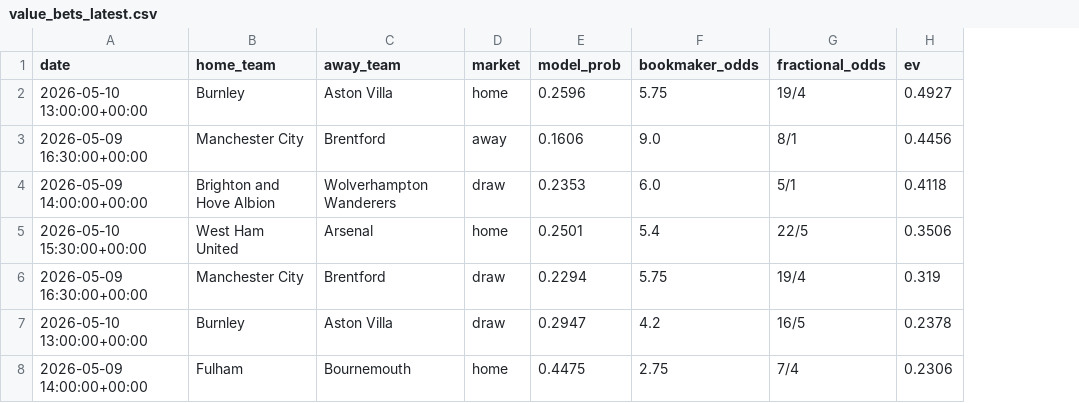
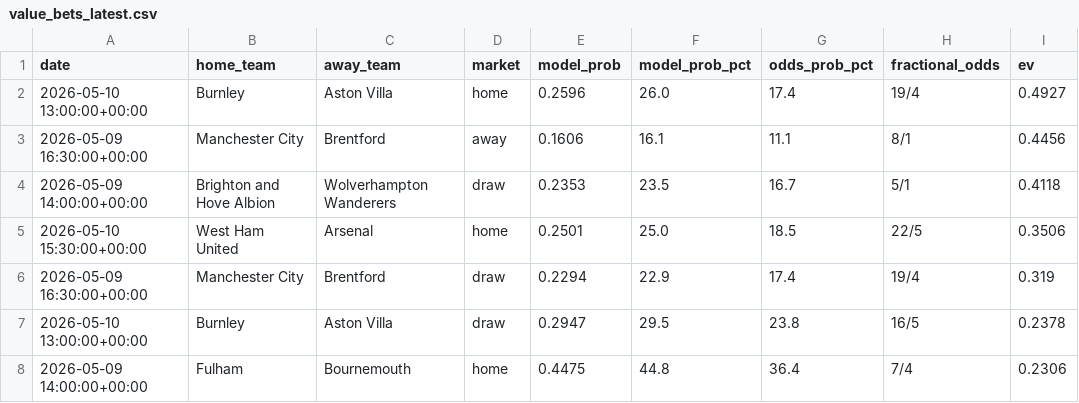
Before and after one commit to samelgar141-netizen/football-value-bot, a CSV file: reports/value_bets_latest.csv, drawn as a sheet; only a part is shown; removed rows and columns are numbered as before the commit, all else as after; the diff names each change by its address in the sheet, - before the commit and + after, or states it on an @@ line.

```diff
--- a/reports/value_bets_latest.csv
+++ b/reports/value_bets_latest.csv
-column F (bookmaker_odds), rows 2-8: 5.75 | 9.0 | 6.0 | 5.4 | 5.75 | 4.2 | 2.75
+column F (model_prob_pct), rows 2-8: 26.0 | 16.1 | 23.5 | 25.0 | 22.9 | 29.5 | 44.8
+column G (odds_prob_pct), rows 2-8: 17.4 | 11.1 | 16.7 | 18.5 | 17.4 | 23.8 | 36.4
```
Also changed, not shown: 2 other files.
